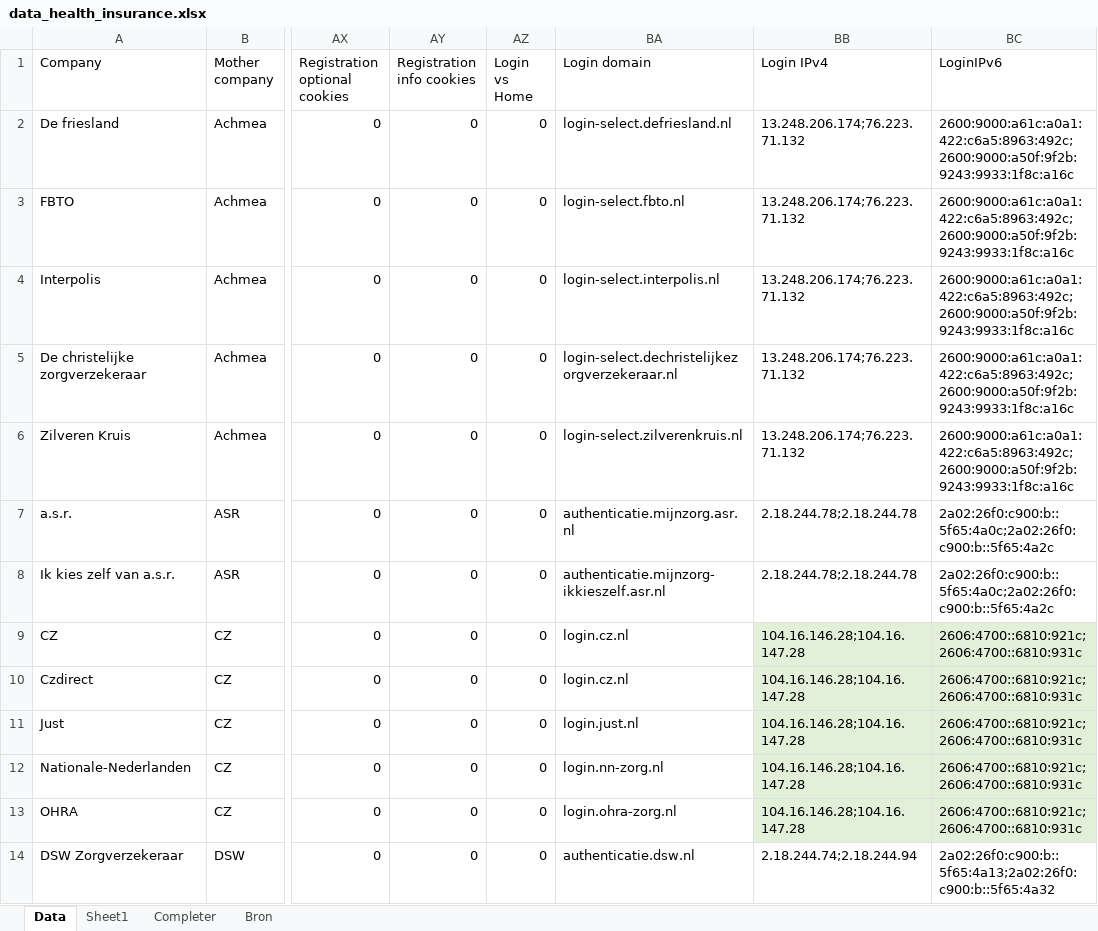
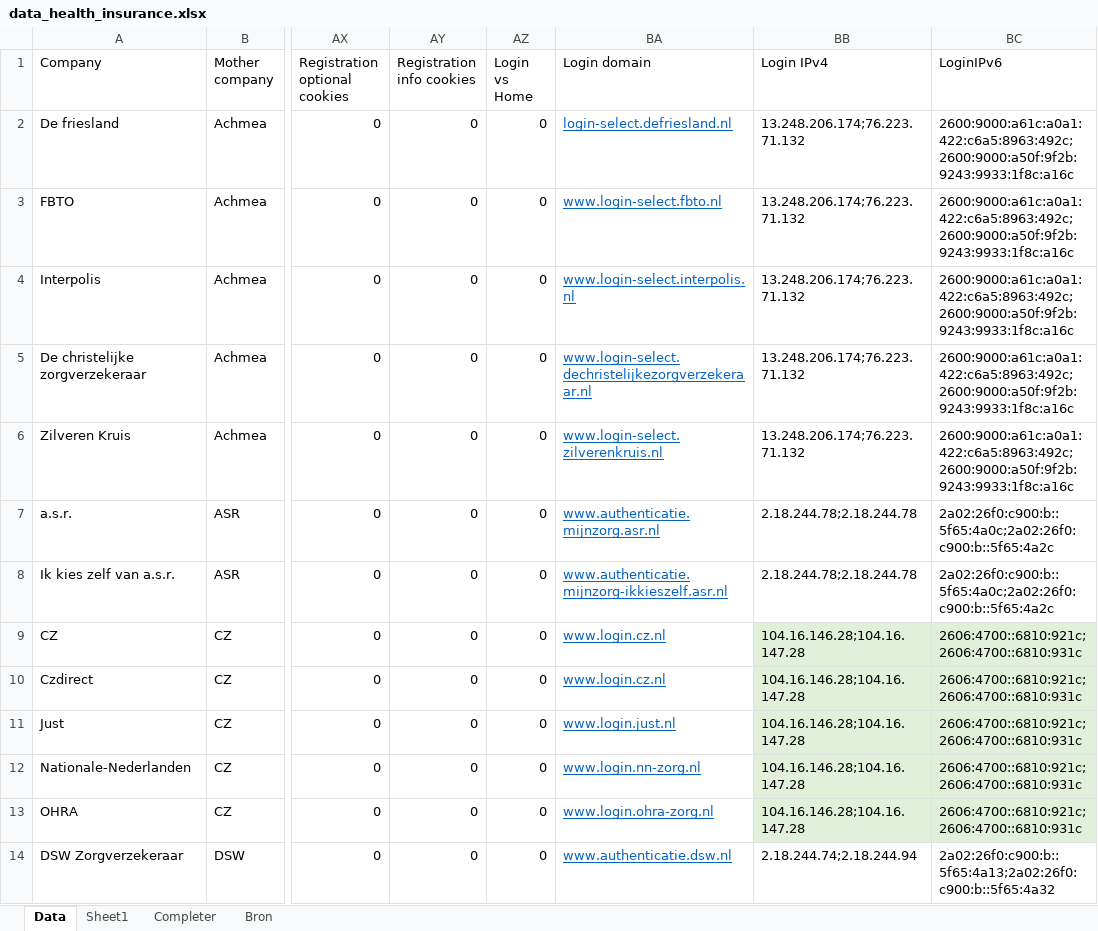
Before and after one commit to monecky/health_insurance_cloud_networking, an Excel workbook: data_health_insurance.xlsx, sheet Data, drawn as a sheet; only a part is shown, gaps mark what is left out; values as stored, in another font and other column widths than the file's, no borders; conditional formats not drawn; the diff covers the shown part only; the diff names each change by its address in the sheet, - before the commit and + after, or states it on an @@ line.

Commit message:
Change in data and file

```diff
--- a/data_health_insurance.xlsx (sheet Data)
+++ b/data_health_insurance.xlsx (sheet Data)
@@ BA2:BA14 underline: off → on, text colour: black → #0563C1 @@
-BA3 (Login domain): login-select.fbto.nl
+BA3 (Login domain): www.login-select.fbto.nl
-BA4 (Login domain): login-select.interpolis.nl
+BA4 (Login domain): www.login-select.interpolis.nl
-BA5 (Login domain): login-select.dechristelijkezorgverzekeraar.nl
+BA5 (Login domain): www.login-select.dechristelijkezorgverzekeraar.nl
-BA6 (Login domain): login-select.zilverenkruis.nl
+BA6 (Login domain): www.login-select.zilverenkruis.nl
-BA7 (Login domain): authenticatie.mijnzorg.asr.nl
+BA7 (Login domain): www.authenticatie.mijnzorg.asr.nl
-BA8 (Login domain): authenticatie.mijnzorg-ikkieszelf.asr.nl
+BA8 (Login domain): www.authenticatie.mijnzorg-ikkieszelf.asr.nl
-BA9:BA10 (Login domain): login.cz.nl
+BA9:BA10 (Login domain): www.login.cz.nl
-BA11 (Login domain): login.just.nl
+BA11 (Login domain): www.login.just.nl
-BA12 (Login domain): login.nn-zorg.nl
+BA12 (Login domain): www.login.nn-zorg.nl
-BA13 (Login domain): login.ohra-zorg.nl
+BA13 (Login domain): www.login.ohra-zorg.nl
-BA14 (Login domain): authenticatie.dsw.nl
+BA14 (Login domain): www.authenticatie.dsw.nl
```
Also changed, not shown: 14 edited cells and cell formats elsewhere in this sheet, 2 other files.
